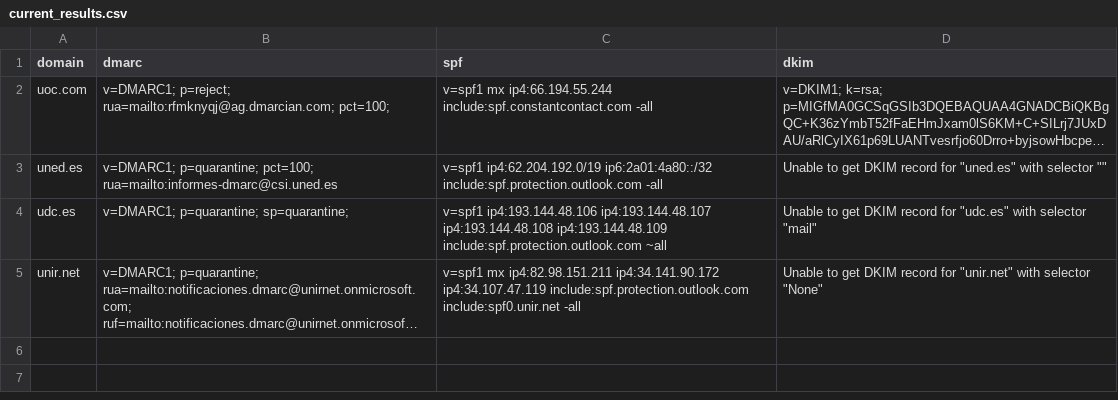
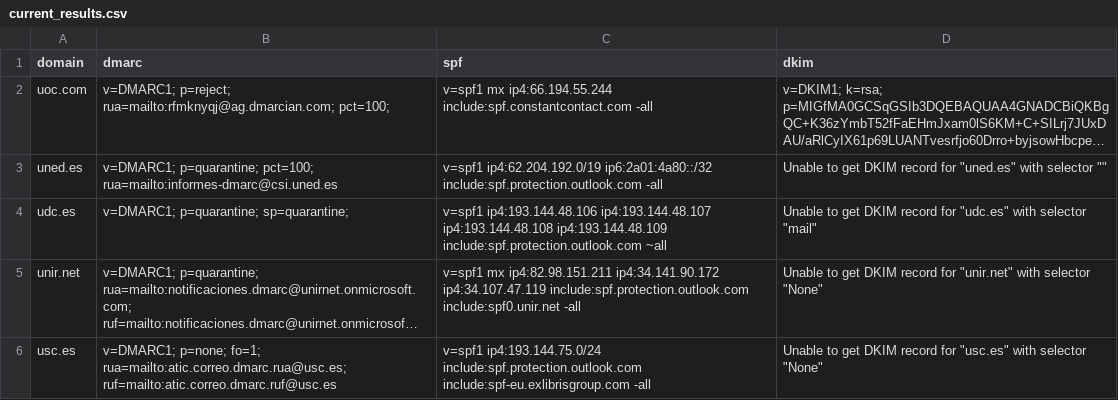
Before and after one commit to lsangeao/checkmailauthenticationtool, a CSV file: files/current_results.csv, drawn as a sheet; long unchanged cells end in …; the diff names each change by its address in the sheet, - before the commit and + after, or states it on an @@ line.

```diff
--- a/files/current_results.csv
+++ b/files/current_results.csv
+row 6: usc.es | v=DMARC1; p=none; fo=1; rua=mailto:atic.correo.dmarc.rua@usc.es; ruf=mailto:atic.correo.dmarc.ruf@usc.es | v=spf1 ip4:193.144.75.0/24 include:spf.protection.outlook.com include:spf-eu.exlibrisgroup.com -all | Unable to get DKIM record for "usc.es" with selector "None"
```
Also changed, not shown: 2 other files.
